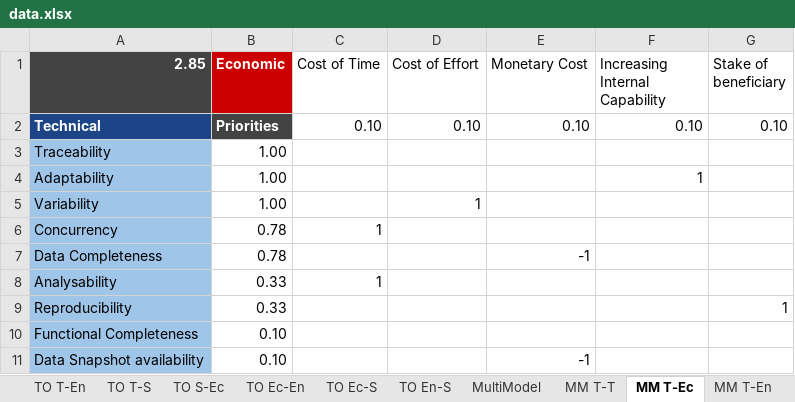
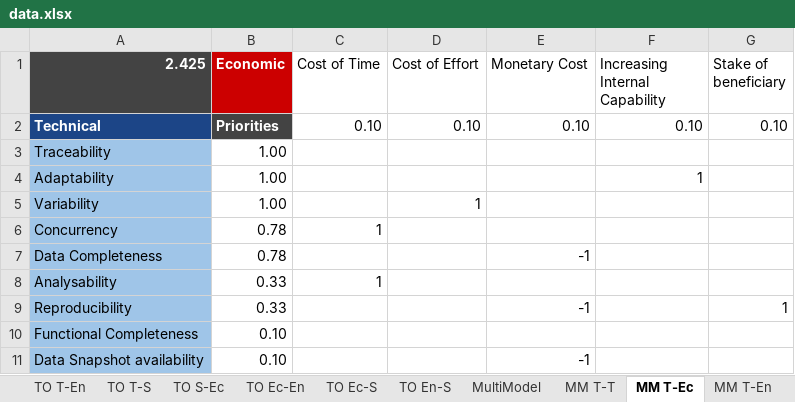
Before and after one commit to iffatfatima/rep-pkg-SIS, an Excel workbook: data/data.xlsx, sheet MM T-Ec, drawn as a sheet; values as stored, in another font and other column widths than the file's, no borders; charts and pictures not drawn; the diff names each change by its address in the sheet, - before the commit and + after, or states it on an @@ line.

```diff
--- a/data/data.xlsx (sheet MM T-Ec)
+++ b/data/data.xlsx (sheet MM T-Ec)
-A1: 2.85
+A1: 2.425
-E9 (Monetary Cost): (empty)
+E9 (Monetary Cost): -1
```
Also changed, not shown: sheet SIS-Summary, sheet Theoratical Optimal (TO), sheet MultiModel, sheet Single Model, sheet SM T-Ec, sheet TO T-Ec, other sheet tabs, formulas that keep their value, 1 other file.
